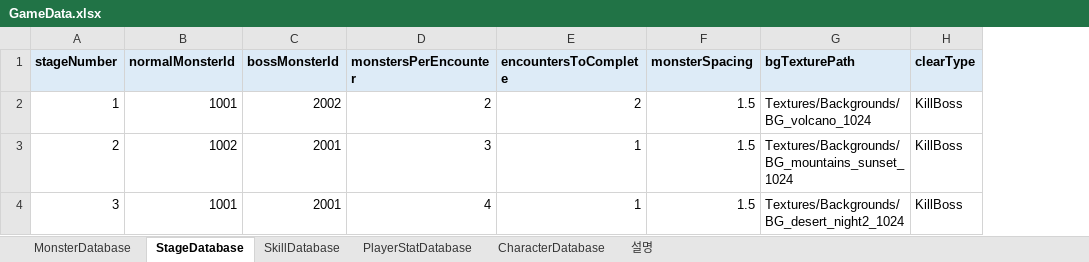
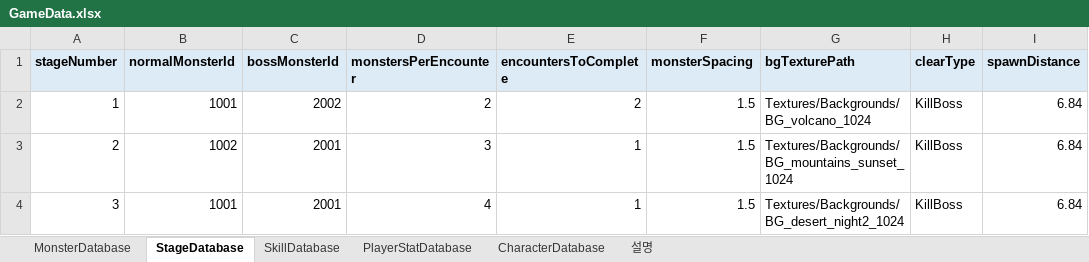
Before and after one commit to answk427/IdleGameProtoType, an Excel workbook: DataTables/GameData.xlsx, sheet StageDatabase, drawn as a sheet; values as stored, in another font and other column widths than the file's, no borders; the diff names each change by its address in the sheet, - before the commit and + after, or states it on an @@ line.

```diff
--- a/DataTables/GameData.xlsx (sheet StageDatabase)
+++ b/DataTables/GameData.xlsx (sheet StageDatabase)
+column I (spawnDistance), rows 2-4: all 6.84
```
Also changed, not shown: sheet MonsterDatabase, sheet 설명, 27 other files.
